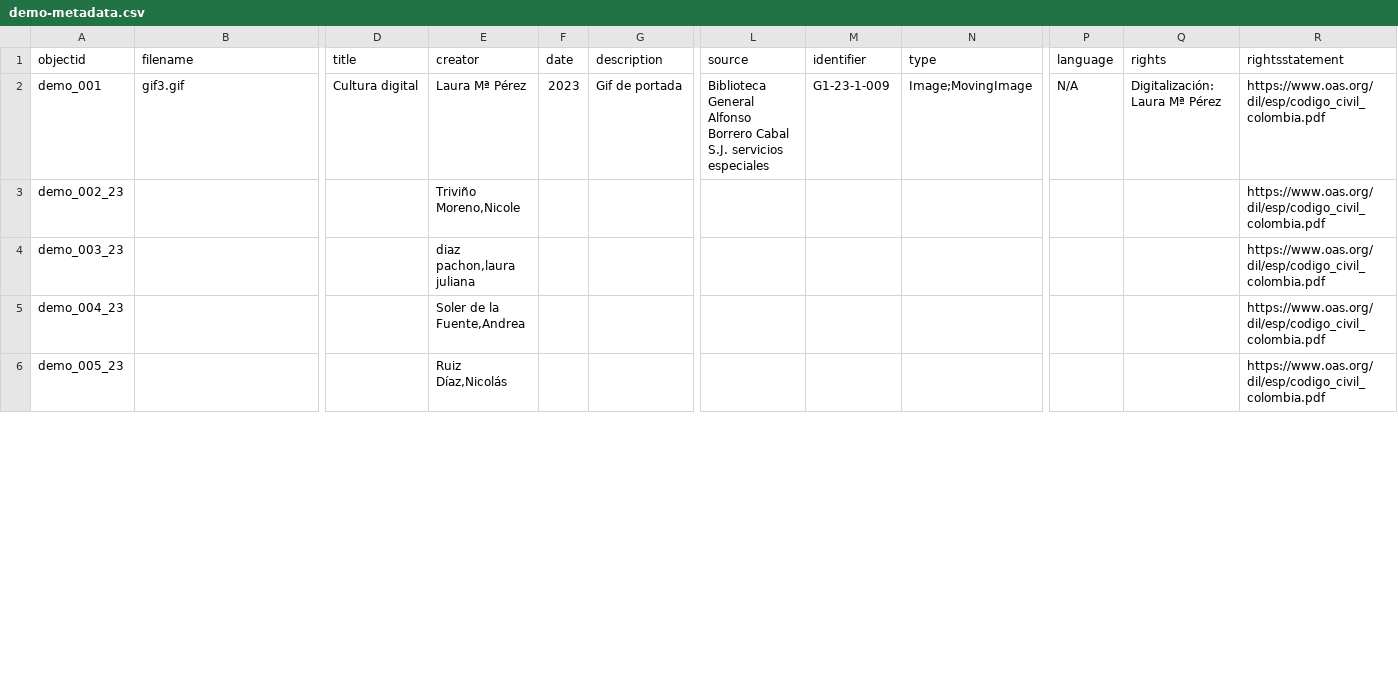
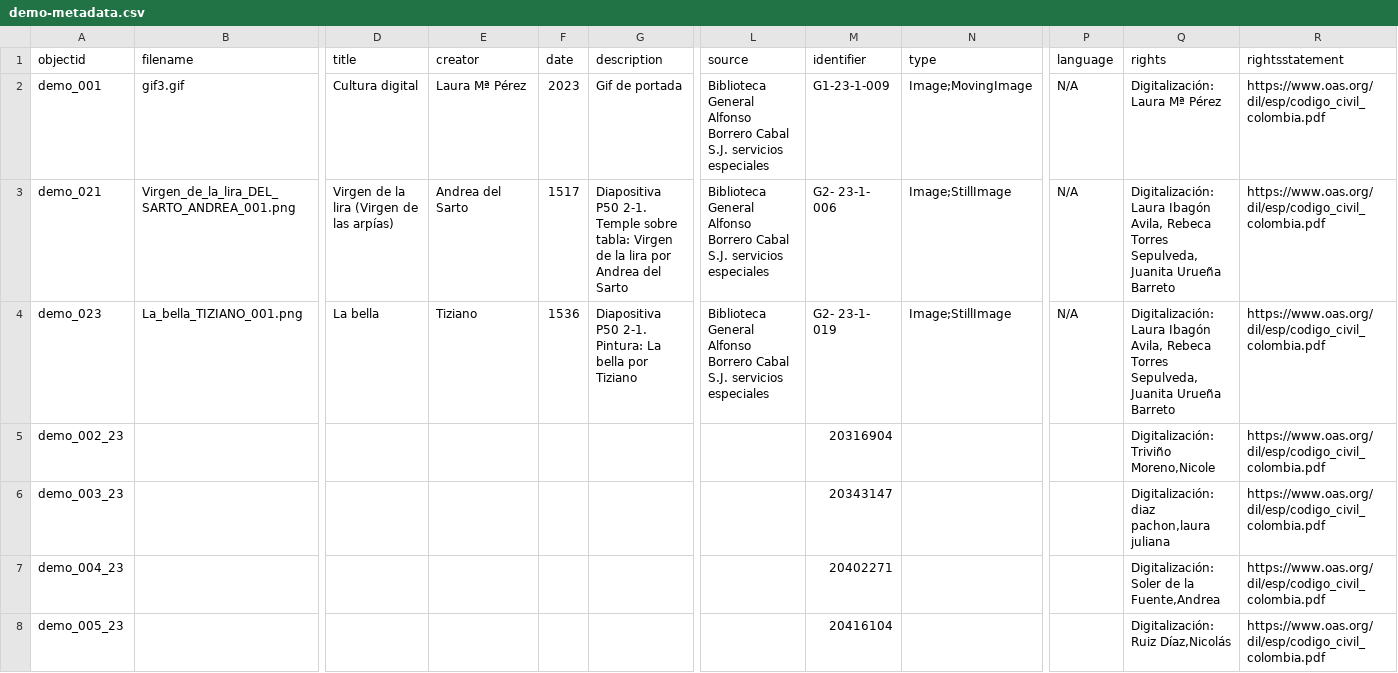
Before and after one commit to cdigitaljaveriana/collectionbuilder-gh, a CSV file: _data/demo-metadata.csv, drawn as a sheet; only a part is shown, gaps mark what is left out; addresses are those after the commit; rows hold the shown columns only; the diff covers the shown part only; the diff names each change by its address in the sheet, - before the commit and + after, or states it on an @@ line.

Commit message:
Update demo-metadata.csv

```diff
--- a/_data/demo-metadata.csv
+++ b/_data/demo-metadata.csv
+row 3: demo_021 | Virgen_de_la_lira_DEL_SARTO_ANDREA_001.png | Virgen de la lira (Virgen de las arpías) | Andrea del Sarto | 1517 | Diapositiva P50 2-1. Temple sobre tabla: Virgen de la lira por Andrea del Sarto | Biblioteca General Alfonso Borrero Cabal S.J. servicios especiales | G2- 23-1- 006 | Image;StillImage | N/A | Digitalización: Laura Ibagón Avila, Rebeca Torres Sepulveda, Juanita Urueña Barreto | https://www.oas.org/dil/esp/codigo_civil_colombia.pdf
+row 4: demo_023 | La_bella_TIZIANO_001.png | La bella | Tiziano | 1536 | Diapositiva P50 2-1. Pintura: La bella por Tiziano | Biblioteca General Alfonso Borrero Cabal S.J. servicios especiales | G2- 23-1- 019 | Image;StillImage | N/A | Digitalización: Laura Ibagón Avila, Rebeca Torres Sepulveda, Juanita Urueña Barreto | https://www.oas.org/dil/esp/codigo_civil_colombia.pdf
-E5 (creator): Triviño Moreno,Nicole
+E5 (creator): (empty)
-M5 (identifier): (empty)
+M5 (identifier): 20316904
-Q5 (rights): (empty)
+Q5 (rights): Digitalización: Triviño Moreno,Nicole
-E6 (creator): diaz pachon,laura juliana
+E6 (creator): (empty)
-M6 (identifier): (empty)
+M6 (identifier): 20343147
-Q6 (rights): (empty)
+Q6 (rights): Digitalización: diaz pachon,laura juliana
-E7 (creator): Soler de la Fuente,Andrea
+E7 (creator): (empty)
-M7 (identifier): (empty)
+M7 (identifier): 20402271
-Q7 (rights): (empty)
+Q7 (rights): Digitalización: Soler de la Fuente,Andrea
-E8 (creator): Ruiz Díaz,Nicolás
+E8 (creator): (empty)
-M8 (identifier): (empty)
+M8 (identifier): 20416104
-Q8 (rights): (empty)
+Q8 (rights): Digitalización: Ruiz Díaz,Nicolás
```
Also changed, not shown: 36 edited cells elsewhere in this file.
